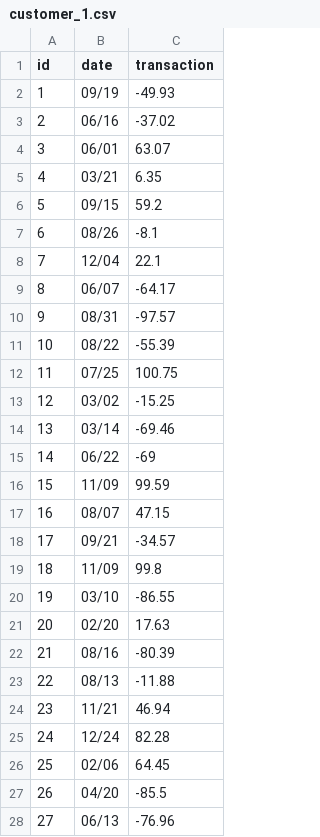
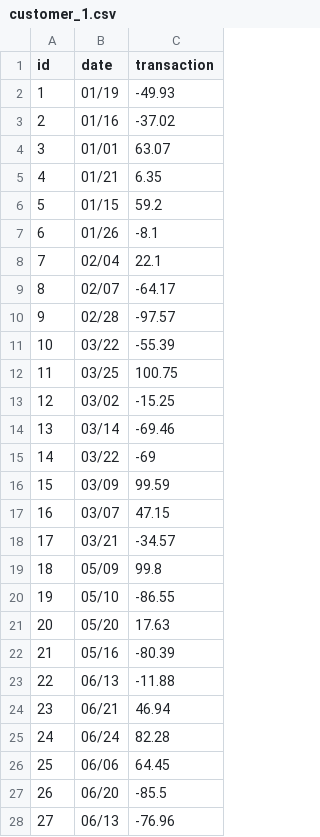
Before and after one commit to TheHerno/stori-project, a CSV file: files/customer_1.csv, drawn as a sheet; only a part is shown; the diff covers the shown part only.

```diff
--- a/files/customer_1.csv
+++ b/files/customer_1.csv
@@ -1,28 +1,28 @@
 id,date,transaction
-1,09/19,-49.93
-2,06/16,-37.02
-3,06/01,63.07
-4,03/21,6.35
-5,09/15,59.2
-6,08/26,-8.1
-7,12/04,22.1
-8,06/07,-64.17
-9,08/31,-97.57
-10,08/22,-55.39
-11,07/25,100.75
+1,01/19,-49.93
+2,01/16,-37.02
+3,01/01,63.07
+4,01/21,6.35
+5,01/15,59.2
+6,01/26,-8.1
+7,02/04,22.1
+8,02/07,-64.17
+9,02/28,-97.57
+10,03/22,-55.39
+11,03/25,100.75
 12,03/02,-15.25
 13,03/14,-69.46
-14,06/22,-69
-15,11/09,99.59
-16,08/07,47.15
-17,09/21,-34.57
-18,11/09,99.8
-19,03/10,-86.55
-20,02/20,17.63
-21,08/16,-80.39
-22,08/13,-11.88
-23,11/21,46.94
-24,12/24,82.28
-25,02/06,64.45
-26,04/20,-85.5
+14,03/22,-69
+15,03/09,99.59
+16,03/07,47.15
+17,03/21,-34.57
+18,05/09,99.8
+19,05/10,-86.55
+20,05/20,17.63
+21,05/16,-80.39
+22,06/13,-11.88
+23,06/21,46.94
+24,06/24,82.28
+25,06/06,64.45
+26,06/20,-85.5
 27,06/13,-76.96
```
Also changed, not shown: 21 edited cells elsewhere in this file, 2 other files.
